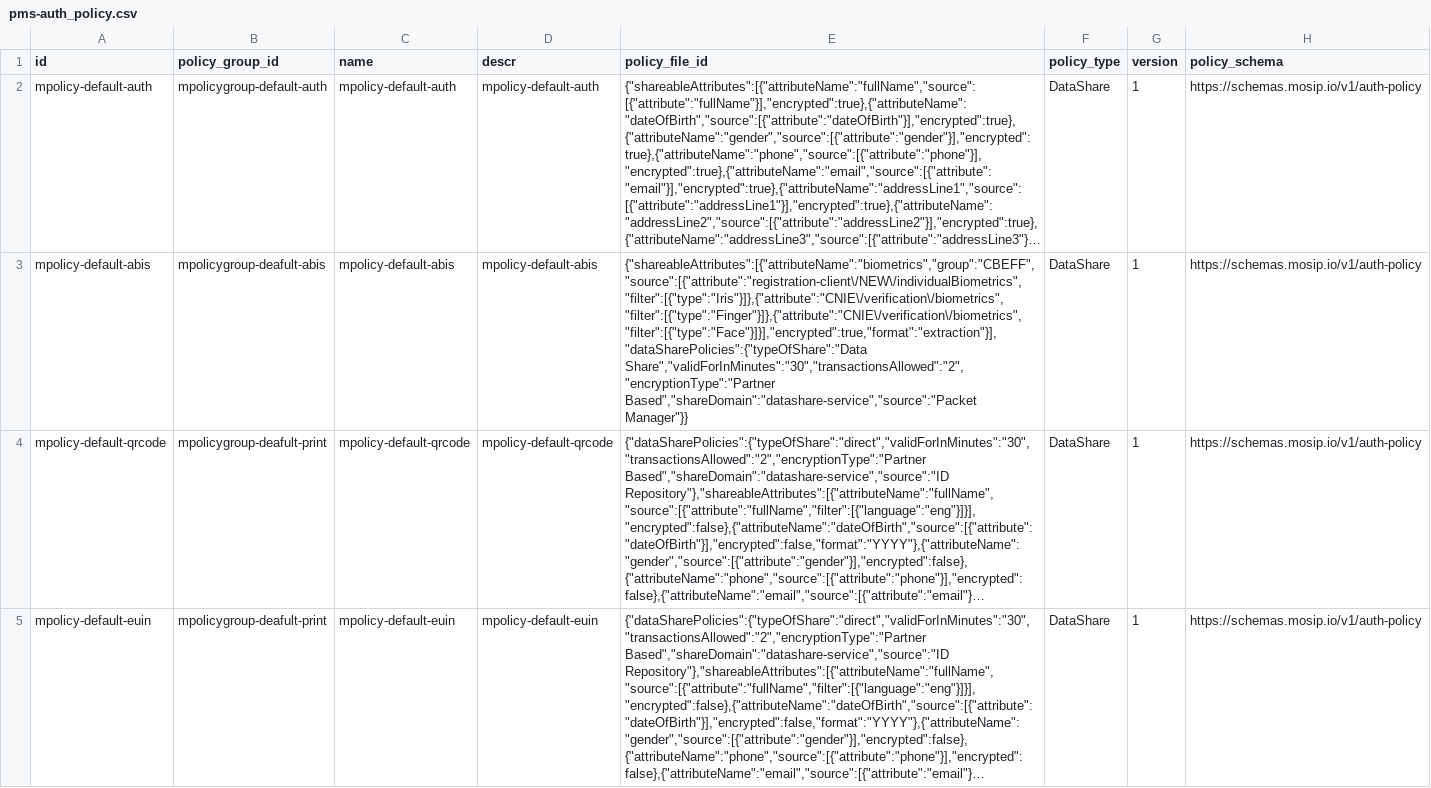
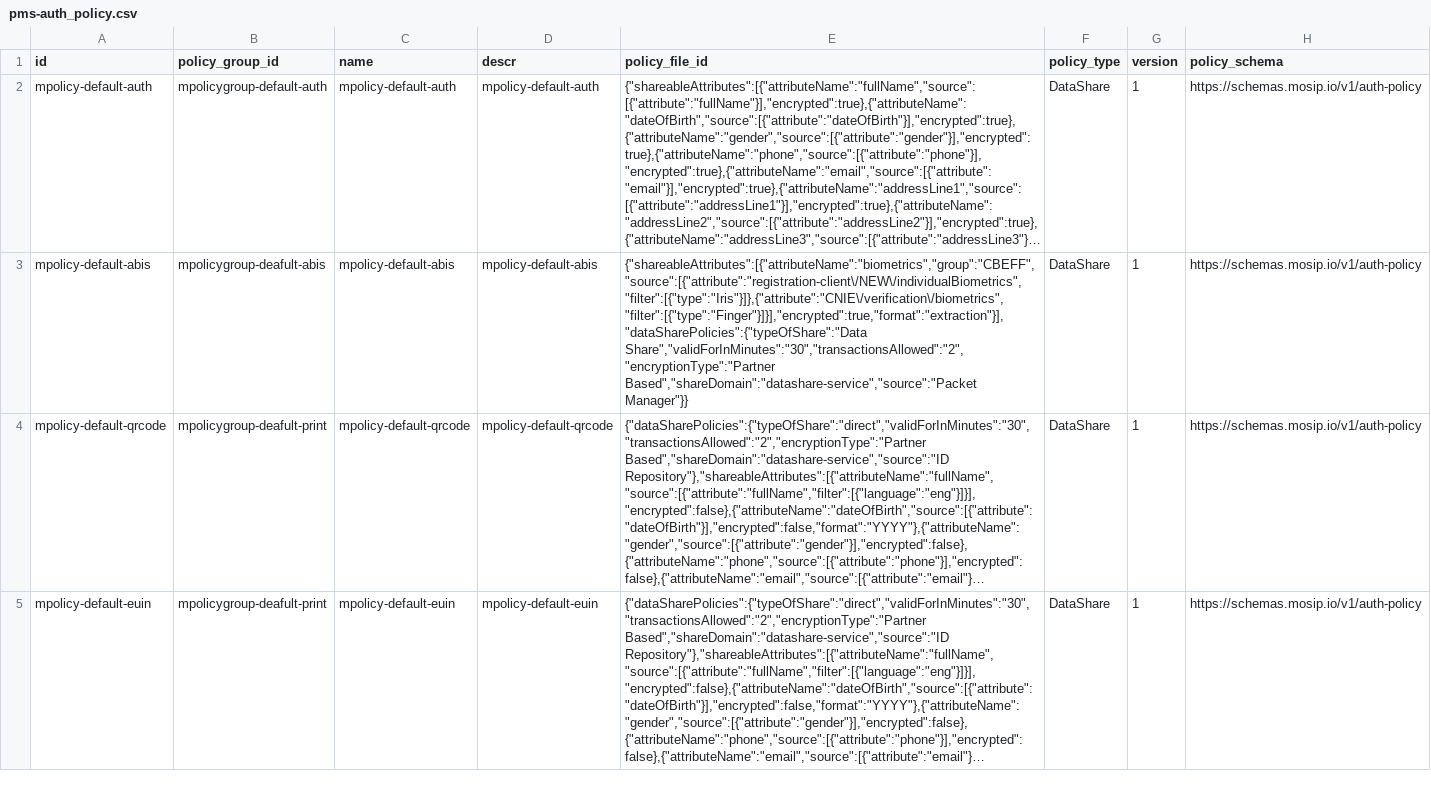
Before and after one commit to mosip/partner-management-services, a CSV file: db_scripts/mosip_pms/dml/pms-auth_policy.csv, drawn as a sheet; only a part is shown; long unchanged cells end in …; the diff names each change by its address in the sheet, - before the commit and + after, or states it on an @@ line.

Commit message:
[MOSIP-16036] Face removed as shareable attribute to abis.

```diff
--- a/db_scripts/mosip_pms/dml/pms-auth_policy.csv
+++ b/db_scripts/mosip_pms/dml/pms-auth_policy.csv
-E3 (policy_file_id): {"shareableAttributes":[{"attributeName":"biometrics","group":"CBEFF","source":[{"attribute":"registration-client\/NEW\/individualBiometrics","filter":[{"type":"Iris"}]},{"attribute":"CNIE\/verification\/biometrics","filter":[{"type":"Finger"}]},{"attribute":"CNIE\/verification\/biometrics","filter":[{"type":"Face"}]}],"encrypted":true,"format":"extraction"}],"dataSharePolicies":{"typeOfShare":"Data Share","validForInMinutes":"30","transactionsAllowed":"2","encryptionType":"Partner Based","shareDomain":"datashare-service","source":"Packet…
+E3 (policy_file_id): {"shareableAttributes":[{"attributeName":"biometrics","group":"CBEFF","source":[{"attribute":"registration-client\/NEW\/individualBiometrics","filter":[{"type":"Iris"}]},{"attribute":"CNIE\/verification\/biometrics","filter":[{"type":"Finger"}]}],"encrypted":true,"format":"extraction"}],"dataSharePolicies":{"typeOfShare":"Data Share","validForInMinutes":"30","transactionsAllowed":"2","encryptionType":"Partner Based","shareDomain":"datashare-service","source":"Packet…
```
